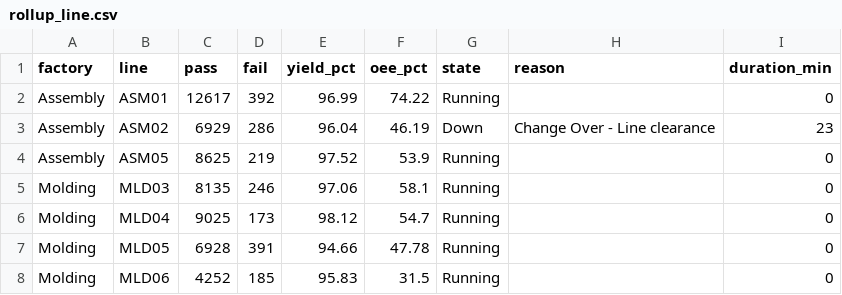
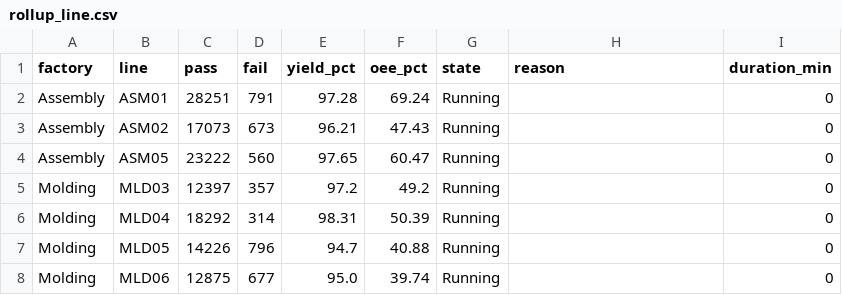
Before and after one commit to todd-cpme/ClearOEEDemo, a CSV file: data/rollup_line.csv, drawn as a sheet; only a part is shown; the diff covers the shown part only.

Commit message:
data: refresh 2026-11-19T23:16:30Z

```diff
--- a/data/rollup_line.csv
+++ b/data/rollup_line.csv
@@ -1,8 +1,8 @@
 factory,line,pass,fail,yield_pct,oee_pct,state,reason,duration_min
-Assembly,ASM01,12617,392,96.99,74.22,Running,,0
-Assembly,ASM02,6929,286,96.04,46.19,Down,Change Over - Line clearance,23
-Assembly,ASM05,8625,219,97.52,53.9,Running,,0
-Molding,MLD03,8135,246,97.06,58.1,Running,,0
-Molding,MLD04,9025,173,98.12,54.7,Running,,0
-Molding,MLD05,6928,391,94.66,47.78,Running,,0
-Molding,MLD06,4252,185,95.83,31.5,Running,,0
+Assembly,ASM01,28251,791,97.28,69.24,Running,,0
+Assembly,ASM02,17073,673,96.21,47.43,Running,,0
+Assembly,ASM05,23222,560,97.65,60.47,Running,,0
+Molding,MLD03,12397,357,97.2,49.2,Running,,0
+Molding,MLD04,18292,314,98.31,50.39,Running,,0
+Molding,MLD05,14226,796,94.7,40.88,Running,,0
+Molding,MLD06,12875,677,95.0,39.74,Running,,0
```
Also changed, not shown: 82 edited cells elsewhere in this file, data/rollup_factory.csv, data/status.csv, 3 other files.
